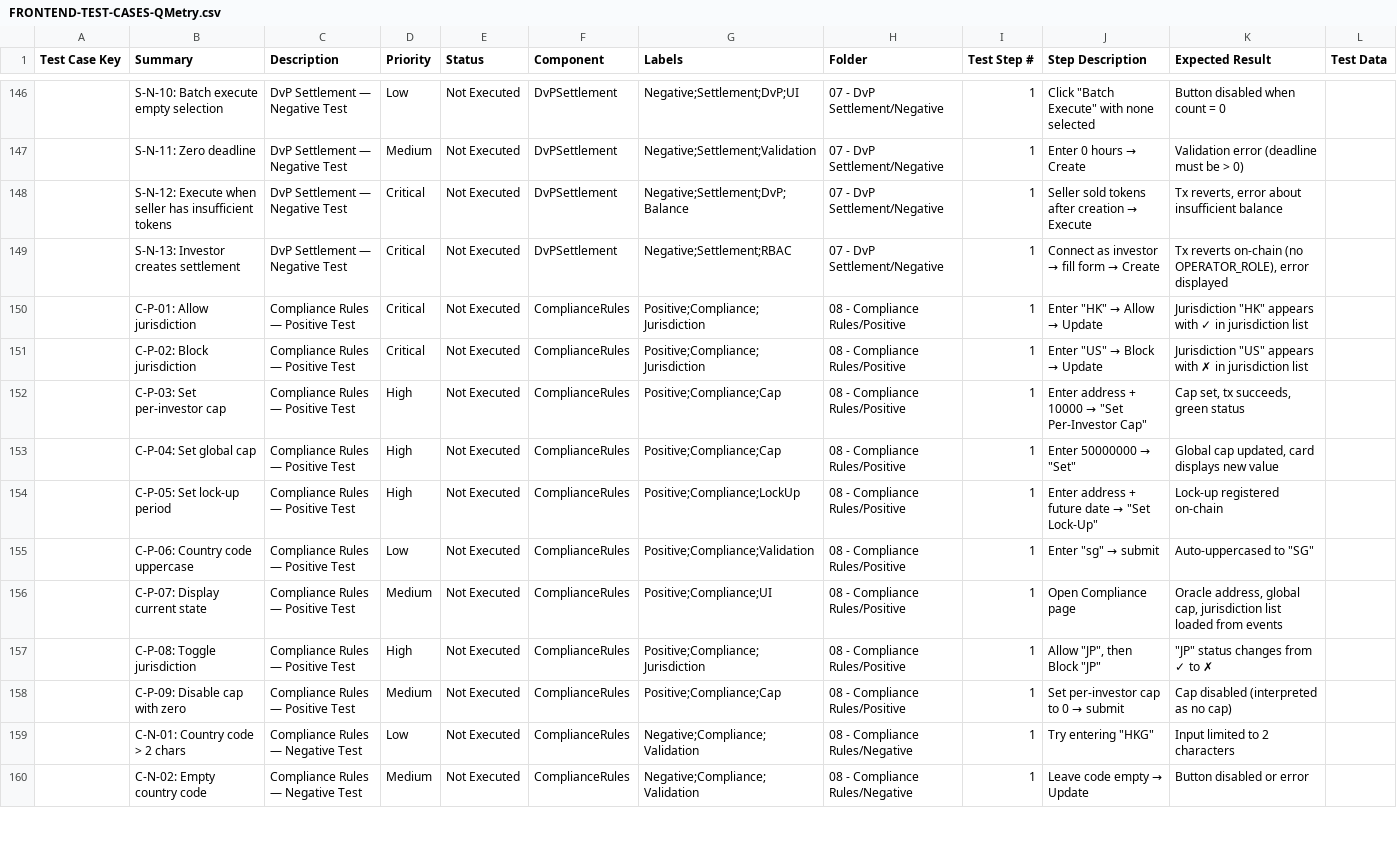
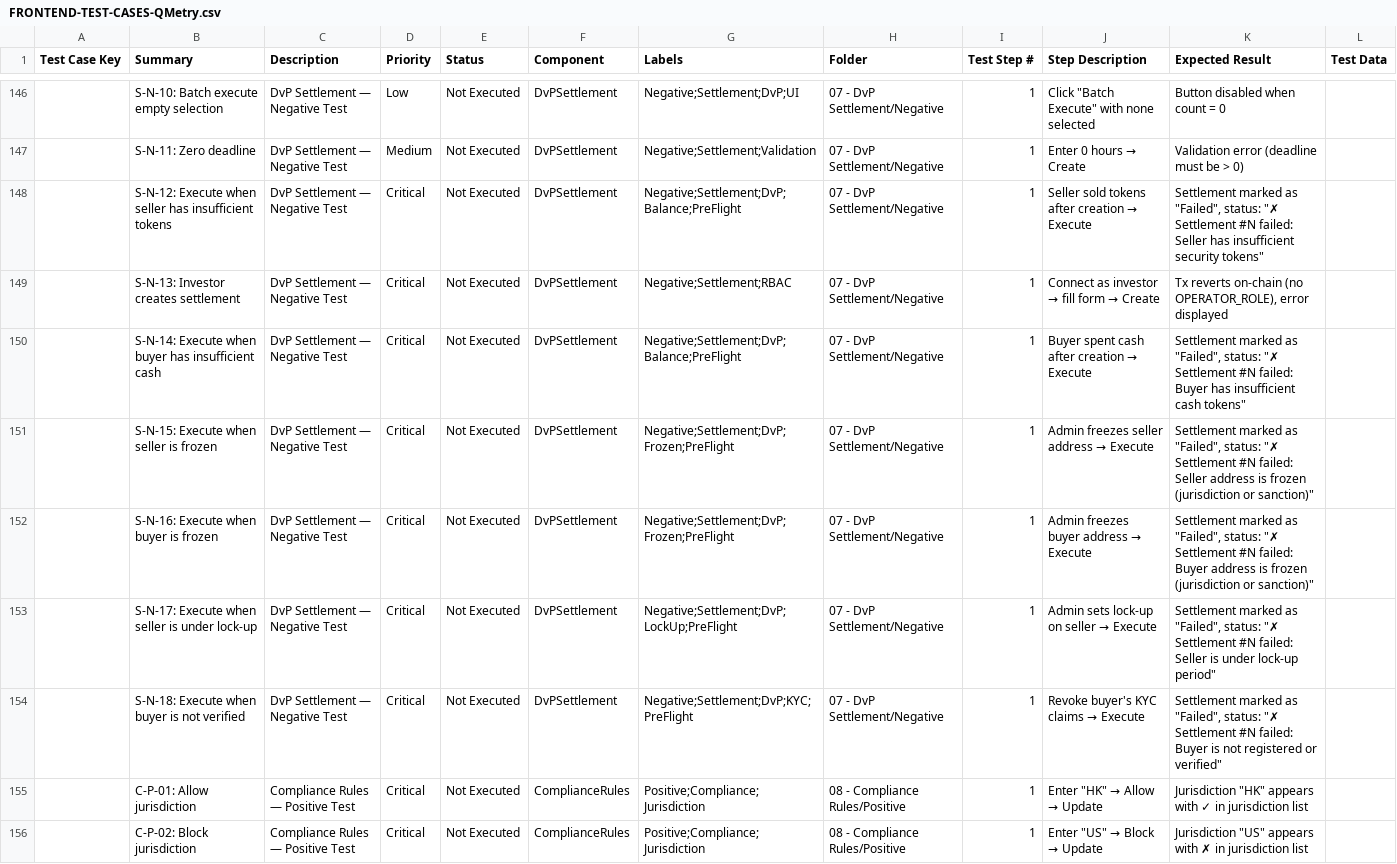
Before and after one commit to ytcctl/FITE7001_Capstone_Project, a CSV file: frontend/FRONTEND-TEST-CASES-QMetry.csv, drawn as a sheet; only a part is shown, gaps mark what is left out; the shorter side is filled out with more unchanged rows.

```diff
--- a/frontend/FRONTEND-TEST-CASES-QMetry.csv
+++ b/frontend/FRONTEND-TEST-CASES-QMetry.csv
@@ -147,4 +147,9 @@ Test Case Key,Summary,Description,Priority,Status,Component,Labels,Folder,Test S
 ,S-N-11: Zero deadline,DvP Settlement — Negative Test,Medium,Not Executed,DvPSettlement,Negative;Settlement;Validation,07 - DvP Settlement/Negative,1,Enter 0 hours → Create,Validation error (deadline must be > 0),
-,S-N-12: Execute when seller has insufficient tokens,DvP Settlement — Negative Test,Critical,Not Executed,DvPSettlement,Negative;Settlement;DvP;Balance,07 - DvP Settlement/Negative,1,Seller sold tokens after creation → Execute,"Tx reverts, error about insufficient balance",
+,S-N-12: Execute when seller has insufficient tokens,DvP Settlement — Negative Test,Critical,Not Executed,DvPSettlement,Negative;Settlement;DvP;Balance;PreFlight,07 - DvP Settlement/Negative,1,Seller sold tokens after creation → Execute,"Settlement marked as ""Failed"", status: ""✗ Settlement #N failed: Seller has insufficient security tokens""",
 ,S-N-13: Investor creates settlement,DvP Settlement — Negative Test,Critical,Not Executed,DvPSettlement,Negative;Settlement;RBAC,07 - DvP Settlement/Negative,1,Connect as investor → fill form → Create,"Tx reverts on-chain (no OPERATOR_ROLE), error displayed",
+,S-N-14: Execute when buyer has insufficient cash,DvP Settlement — Negative Test,Critical,Not Executed,DvPSettlement,Negative;Settlement;DvP;Balance;PreFlight,07 - DvP Settlement/Negative,1,Buyer spent cash after creation → Execute,"Settlement marked as ""Failed"", status: ""✗ Settlement #N failed: Buyer has insufficient cash tokens""",
+,S-N-15: Execute when seller is frozen,DvP Settlement — Negative Test,Critical,Not Executed,DvPSettlement,Negative;Settlement;DvP;Frozen;PreFlight,07 - DvP Settlement/Negative,1,Admin freezes seller address → Execute,"Settlement marked as ""Failed"", status: ""✗ Settlement #N failed: Seller address is frozen (jurisdiction or sanction)""",
+,S-N-16: Execute when buyer is frozen,DvP Settlement — Negative Test,Critical,Not Executed,DvPSettlement,Negative;Settlement;DvP;Frozen;PreFlight,07 - DvP Settlement/Negative,1,Admin freezes buyer address → Execute,"Settlement marked as ""Failed"", status: ""✗ Settlement #N failed: Buyer address is frozen (jurisdiction or sanction)""",
+,S-N-17: Execute when seller is under lock-up,DvP Settlement — Negative Test,Critical,Not Executed,DvPSettlement,Negative;Settlement;DvP;LockUp;PreFlight,07 - DvP Settlement/Negative,1,Admin sets lock-up on seller → Execute,"Settlement marked as ""Failed"", status: ""✗ Settlement #N failed: Seller is under lock-up period""",
+,S-N-18: Execute when buyer is not verified,DvP Settlement — Negative Test,Critical,Not Executed,DvPSettlement,Negative;Settlement;DvP;KYC;PreFlight,07 - DvP Settlement/Negative,1,Revoke buyer's KYC claims → Execute,"Settlement marked as ""Failed"", status: ""✗ Settlement #N failed: Buyer is not registered or verified""",
 ,C-P-01: Allow jurisdiction,Compliance Rules — Positive Test,Critical,Not Executed,ComplianceRules,Positive;Compliance;Jurisdiction,08 - Compliance Rules/Positive,1,Enter "HK" → Allow → Update,Jurisdiction "HK" appears with ✓ in jurisdiction list,
```
Also changed, not shown: 7 other files.
